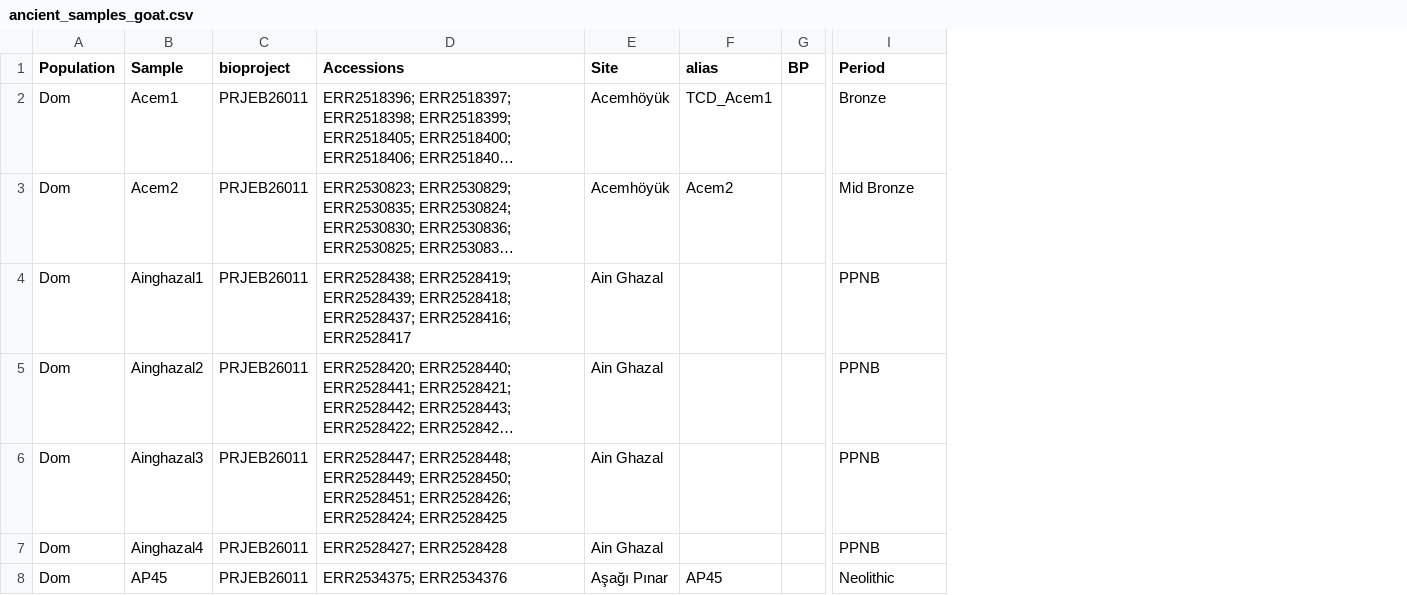
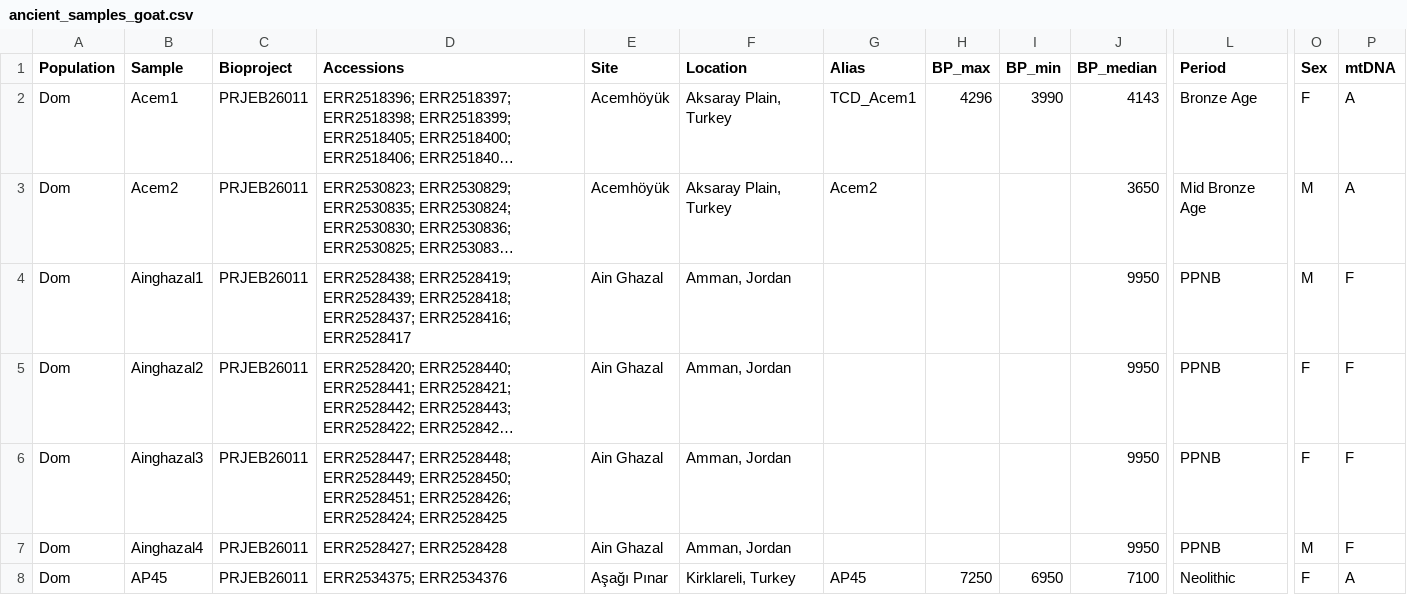
Before and after one commit to ekirving/alleletraj, a CSV file: data/ancient_samples_goat.csv, drawn as a sheet; only a part is shown, gaps mark what is left out; long unchanged cells end in …; removed rows and columns are numbered as before the commit, all else as after; the diff covers the shown part only; the diff names each change by its address in the sheet, - before the commit and + after, or states it on an @@ line.

Commit message:
added range fields for BP date and ancient goat sex

```diff
--- a/data/ancient_samples_goat.csv
+++ b/data/ancient_samples_goat.csv
+column F (Location), rows 2-8: Aksaray Plain, Turkey | Aksaray Plain, Turkey | Amman, Jordan | Amman, Jordan | Amman, Jordan | Amman, Jordan | Kirklareli, Turkey
-column G (BP), empty
+column H (BP_max), rows 2-8: 4296 |  |  |  |  |  | 7250
+column I (BP_min), rows 2-8: 3990 |  |  |  |  |  | 6950
+column J (BP_median), rows 2-8: 4143 | 3650 | 9950 | 9950 | 9950 | 9950 | 7100
+column O (Sex), rows 2-8: F | M | M | F | F | M | F
+column P (mtDNA), rows 2-8: A | A | F | F | F | F | A
-C1: bioproject
+C1: Bioproject
-G1: alias
+G1: Alias
-L2 (Period): Bronze
+L2 (Period): Bronze Age
-L3 (Period): Mid Bronze
+L3 (Period): Mid Bronze Age
```
Also changed, not shown: 16 edited cells elsewhere in this file, 3 other files.
